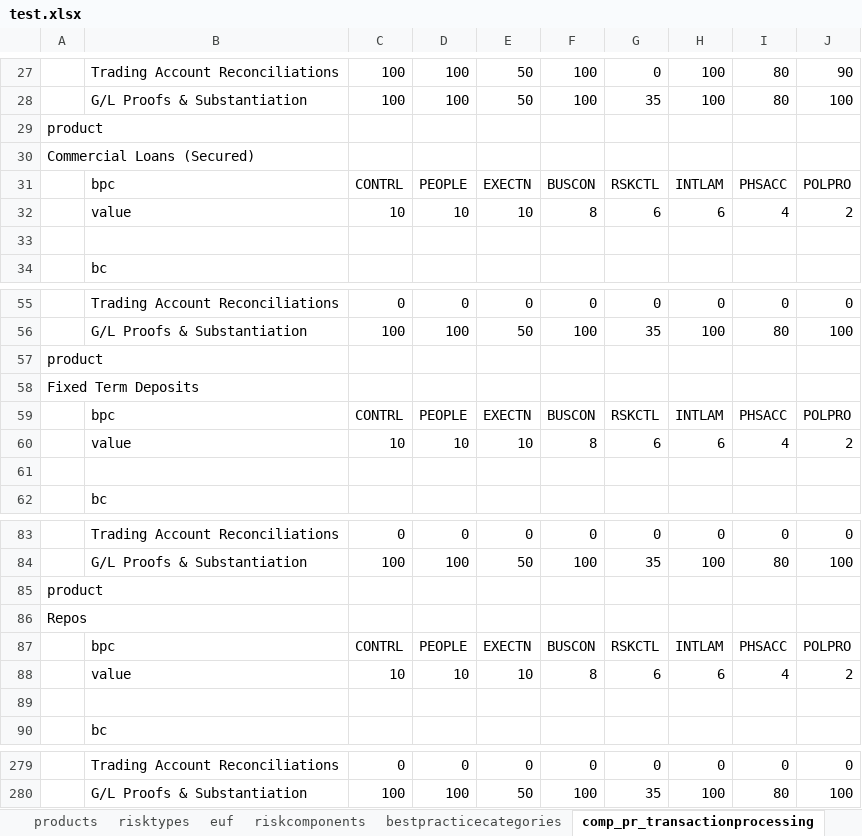
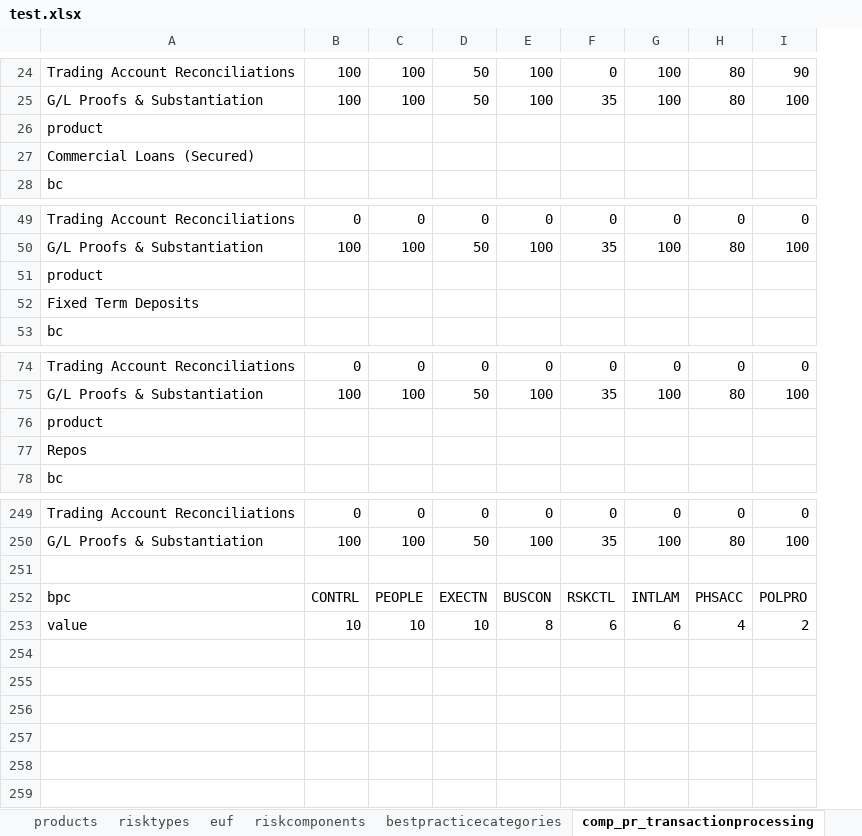
Before and after one commit to level33/RiskBox, an Excel workbook: test.xlsx, sheet comp_pr_transactionprocessing, drawn as a sheet; only a part is shown, gaps mark what is left out; values as stored, in another font and other column widths than the file's, no borders; removed rows and columns are numbered as before the commit, all else as after; the diff covers the shown part only; the diff names each change by its address in the sheet, - before the commit and + after, or states it on an @@ line.

Commit message:
Export to Excel. Complete computation of IR, RMI, RR per product
IR summary sheet done.
Product summary sheet done.
Input data format stabilized.
Algorithm 90% done.

```diff
--- a/test.xlsx (sheet comp_pr_transactionprocessing)
+++ b/test.xlsx (sheet comp_pr_transactionprocessing)
-column A, rows 29-30: product | Commercial Loans (Secured); rows 57-58: product | Fixed Term Deposits; rows 85-86: product | Repos
-A26: (empty)
+A26: product
-A27: (empty)
+A27: Commercial Loans (Secured)
-row 31:  | bpc | CONTRL | PEOPLE | EXECTN | BUSCON | RSKCTL | INTLAM | PHSACC | POLPRO
-row 32:  | value | 10 | 10 | 10 | 8 | 6 | 6 | 4 | 2
-row 33: (empty)
-A51: (empty)
+A51: product
-A52: (empty)
+A52: Fixed Term Deposits
-row 59:  | bpc | CONTRL | PEOPLE | EXECTN | BUSCON | RSKCTL | INTLAM | PHSACC | POLPRO
-row 60:  | value | 10 | 10 | 10 | 8 | 6 | 6 | 4 | 2
-row 61: (empty)
-A76: (empty)
+A76: product
-A77: (empty)
+A77: Repos
-row 87:  | bpc | CONTRL | PEOPLE | EXECTN | BUSCON | RSKCTL | INTLAM | PHSACC | POLPRO
-row 88:  | value | 10 | 10 | 10 | 8 | 6 | 6 | 4 | 2
-row 89: (empty)
+row 251: (empty)
@@ row 3 moved to row 252: bpc @@
@@ row 4 moved to row 253: value @@
```
Also changed, not shown: 19 removed rows and 14 edited cells elsewhere in this sheet, sheet comp_pr_referencedatamanagement, sheet comp_pr_coresystemsmanagement, 1 other file.
